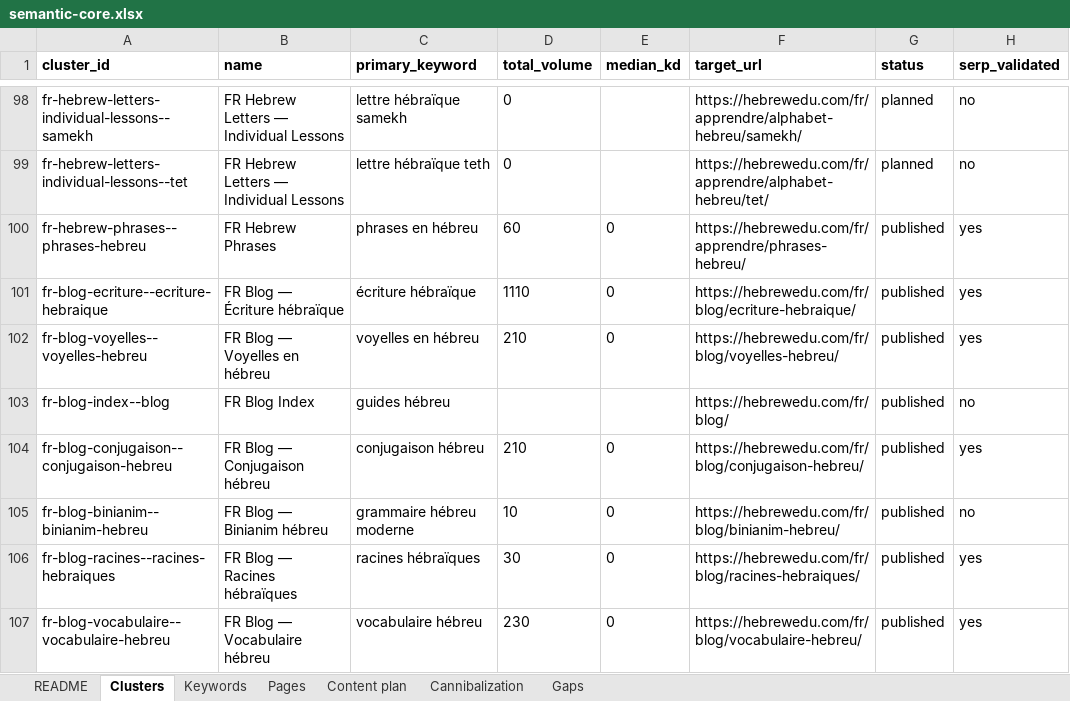
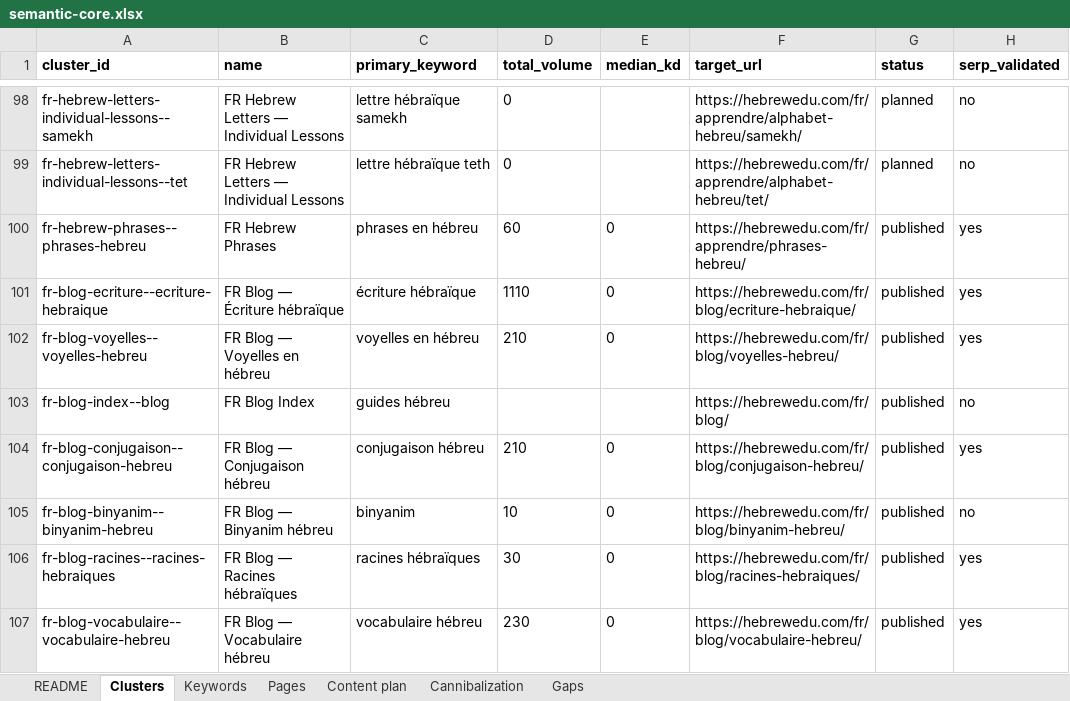
Before and after one commit to vicso-name/hebrewedu-site, an Excel workbook: docs/seo/semantic-core.xlsx, sheet Clusters, drawn as a sheet; only a part is shown, gaps mark what is left out; values as stored, in another font and other column widths than the file's, no borders; the diff names each change by its address in the sheet, - before the commit and + after, or states it on an @@ line.

```diff
--- a/docs/seo/semantic-core.xlsx (sheet Clusters)
+++ b/docs/seo/semantic-core.xlsx (sheet Clusters)
-A105 (cluster_id): fr-blog-binianim--binianim-hebreu
+A105 (cluster_id): fr-blog-binyanim--binyanim-hebreu
-B105 (name): FR Blog — Binianim hébreu
+B105 (name): FR Blog — Binyanim hébreu
-C105 (primary_keyword): grammaire hébreu moderne
+C105 (primary_keyword): binyanim
-F105 (target_url): https://hebrewedu.com/fr/blog/binianim-hebreu/
+F105 (target_url): https://hebrewedu.com/fr/blog/binyanim-hebreu/
```
Also changed, not shown: sheet Keywords, sheet Pages, sheet Gaps, 14 other files.
